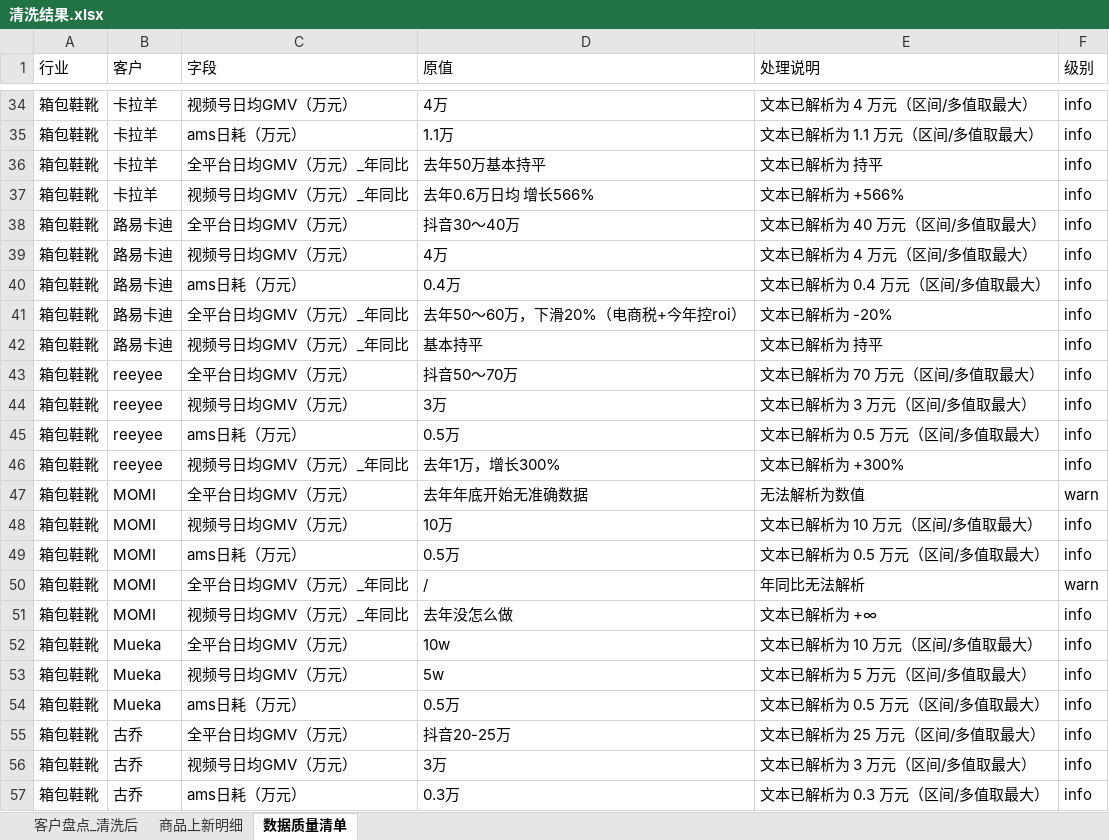
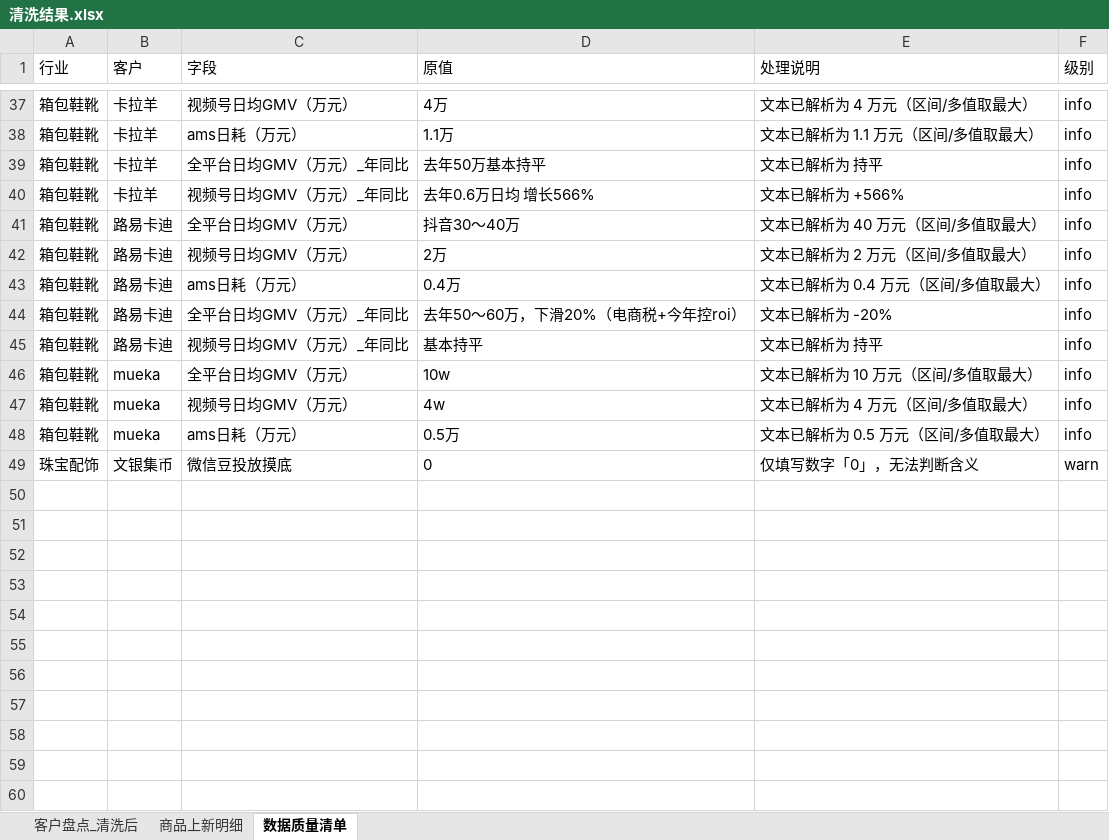
Before and after one commit to johnsywang/johnsywang, an Excel workbook: fz-q4-customer-monitor/output/清洗结果.xlsx, sheet 数据质量清单, drawn as a sheet; only a part is shown, gaps mark what is left out; the shorter side is filled out with more unchanged rows; values as stored, in another font and other column widths than the file's, no borders; removed rows and columns are numbered as before the commit, all else as after; the diff covers the shown part only; the diff names each change by its address in the sheet, - before the commit and + after, or states it on an @@ line.

```diff
--- a/fz-q4-customer-monitor/output/清洗结果.xlsx (sheet 数据质量清单)
+++ b/fz-q4-customer-monitor/output/清洗结果.xlsx (sheet 数据质量清单)
-D42 (原值): 4万
+D42 (原值): 2万
-E42 (处理说明): 文本已解析为 4 万元（区间/多值取最大）
+E42 (处理说明): 文本已解析为 2 万元（区间/多值取最大）
-row 43: 箱包鞋靴 | reeyee | 全平台日均GMV（万元） | 抖音50～70万 | 文本已解析为 70 万元（区间/多值取最大） | info
-row 44: 箱包鞋靴 | reeyee | 视频号日均GMV（万元） | 3万 | 文本已解析为 3 万元（区间/多值取最大） | info
-row 45: 箱包鞋靴 | reeyee | ams日耗（万元） | 0.5万 | 文本已解析为 0.5 万元（区间/多值取最大） | info
-row 46: 箱包鞋靴 | reeyee | 视频号日均GMV（万元）_年同比 | 去年1万，增长300% | 文本已解析为 +300% | info
-row 47: 箱包鞋靴 | MOMI | 全平台日均GMV（万元） | 去年年底开始无准确数据 | 无法解析为数值 | warn
-row 48: 箱包鞋靴 | MOMI | 视频号日均GMV（万元） | 10万 | 文本已解析为 10 万元（区间/多值取最大） | info
-row 49: 箱包鞋靴 | MOMI | ams日耗（万元） | 0.5万 | 文本已解析为 0.5 万元（区间/多值取最大） | info
-row 50: 箱包鞋靴 | MOMI | 全平台日均GMV（万元）_年同比 | / | 年同比无法解析 | warn
-row 51: 箱包鞋靴 | MOMI | 视频号日均GMV（万元）_年同比 | 去年没怎么做 | 文本已解析为 +∞ | info
-B46:B48 (客户): Mueka
+B46:B48 (客户): mueka
-D47 (原值): 5w
+D47 (原值): 4w
-E47 (处理说明): 文本已解析为 5 万元（区间/多值取最大）
+E47 (处理说明): 文本已解析为 4 万元（区间/多值取最大）
-row 55: 箱包鞋靴 | 古乔 | 全平台日均GMV（万元） | 抖音20-25万 | 文本已解析为 25 万元（区间/多值取最大） | info
-row 56: 箱包鞋靴 | 古乔 | 视频号日均GMV（万元） | 3万 | 文本已解析为 3 万元（区间/多值取最大） | info
-row 57: 箱包鞋靴 | 古乔 | ams日耗（万元） | 0.3万 | 文本已解析为 0.3 万元（区间/多值取最大） | info
```
Also changed, not shown: 12 added rows, 33 removed rows, 1 moved row and 30 edited cells elsewhere in this sheet, sheet 客户盘点_清洗后, sheet 商品上新明细, 7 other files.
